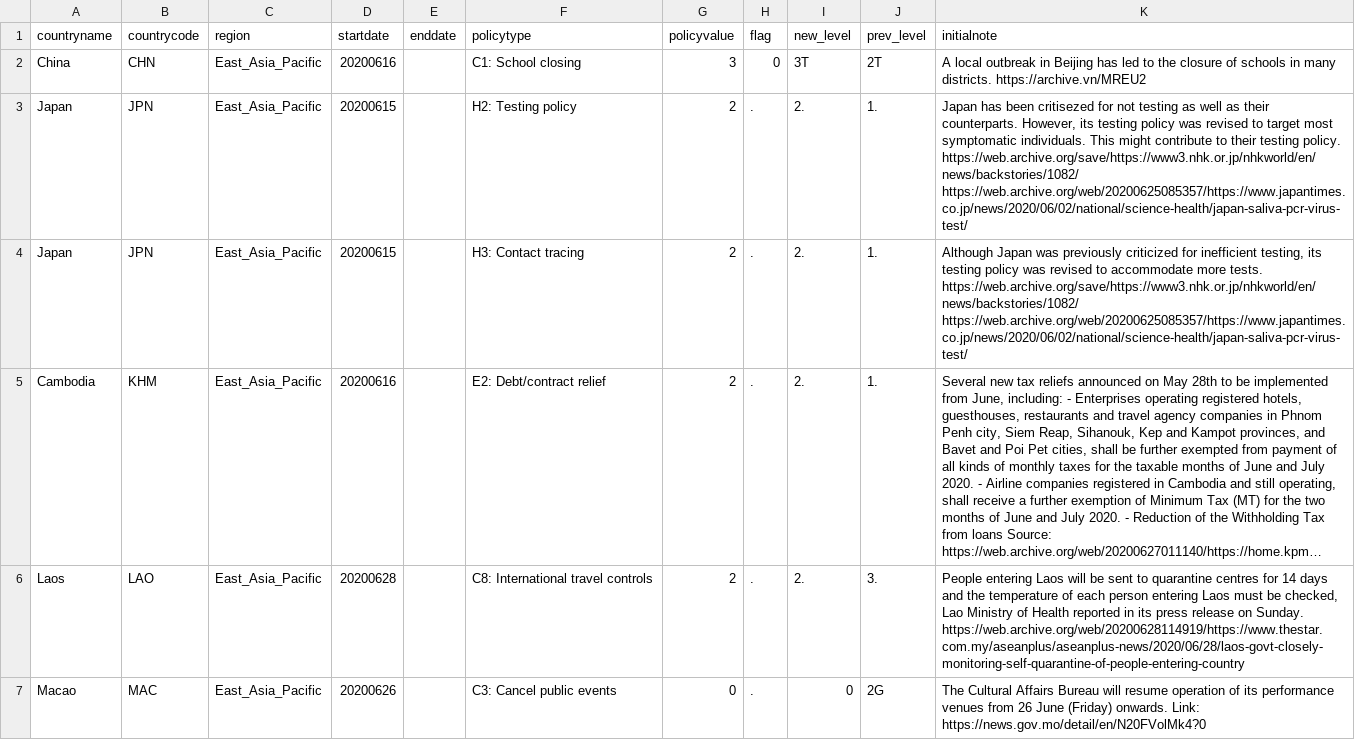
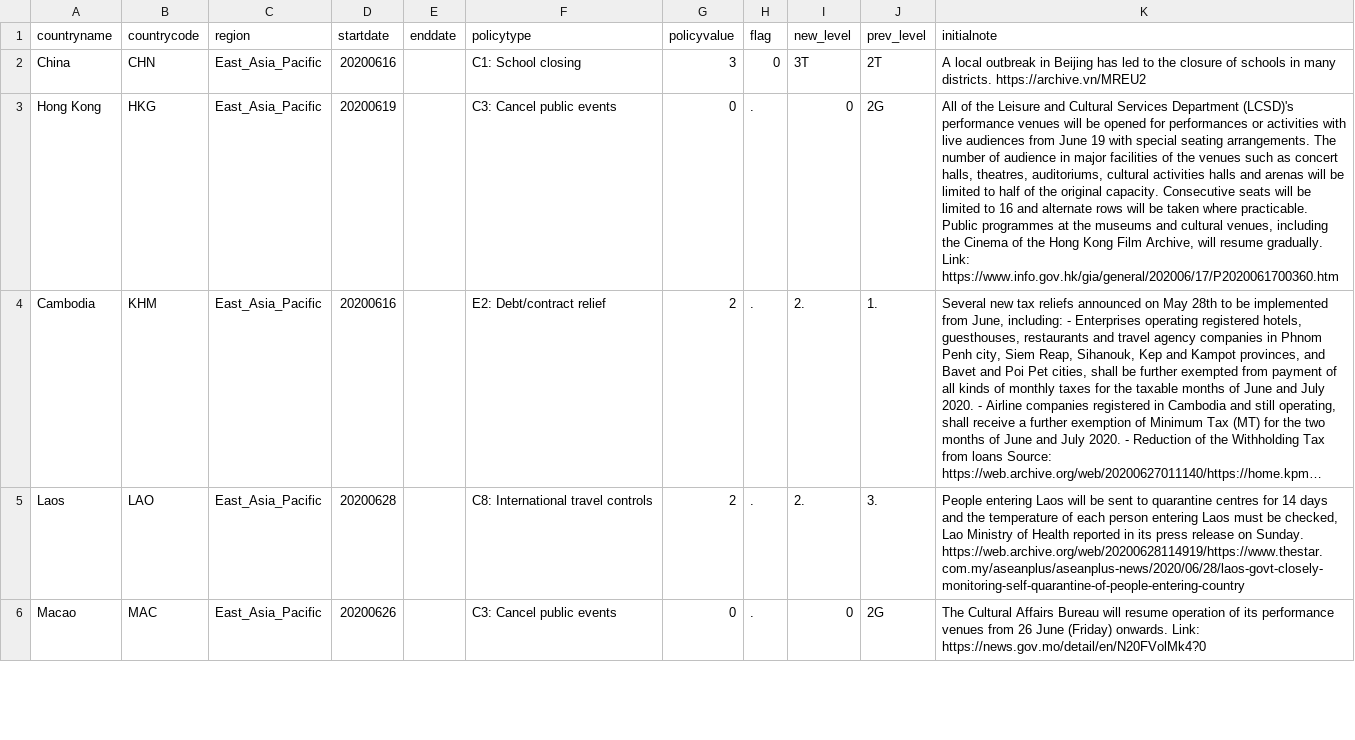
Before and after one commit to OxCGRT/covid-policy-scratchpad, a CSV file: regional_changes/latest_East_Asia_Pacific.csv, drawn as a sheet; only a part is shown; long unchanged cells end in …; removed rows and columns are numbered as before the commit, all else as after; the diff covers the shown part only; the diff names each change by its address in the sheet, - before the commit and + after, or states it on an @@ line.

```diff
--- a/regional_changes/latest_East_Asia_Pacific.csv
+++ b/regional_changes/latest_East_Asia_Pacific.csv
-row 3: Japan | JPN | East_Asia_Pacific | 20200615 |  | H2: Testing policy | 2 | . | 2. | 1. | Japan has been critisezed for not testing as well as their counterparts. However, its testing policy was revised to target most symptomatic individuals. This might contribute to their testing policy. https://web.archive.org/save/https://www3.nhk.or.jp/nhkworld/en/news/backstories/1082/ https://web.archive.org/web/20200625085357/https://www.japantimes.co.jp/news/2020/06/02/national/science-health/japan-saliva-pcr-virus-test/
-row 4: Japan | JPN | East_Asia_Pacific | 20200615 |  | H3: Contact tracing | 2 | . | 2. | 1. | Although Japan was previously criticized for inefficient testing, its testing policy was revised to accommodate more tests. https://web.archive.org/save/https://www3.nhk.or.jp/nhkworld/en/news/backstories/1082/ https://web.archive.org/web/20200625085357/https://www.japantimes.co.jp/news/2020/06/02/national/science-health/japan-saliva-pcr-virus-test/
+row 3: Hong Kong | HKG | East_Asia_Pacific | 20200619 |  | C3: Cancel public events | 0 | . | 0 | 2G | All of the Leisure and Cultural Services Department (LCSD)'s performance venues will be opened for performances or activities with live audiences from June 19 with special seating arrangements. The number of audience in major facilities of the venues such as concert halls, theatres, auditoriums, cultural activities halls and arenas will be limited to half of the original capacity. Consecutive seats will be limited to 16 and alternate rows will be taken where practicable. Public programmes at the museums and cultural venues, including the Cinema of the Hong Kong Film Archive, will resume gradually. Link: https://www.info.gov.hk/gia/general/202006/17/P2020061700360.htm
```
Also changed, not shown: 6 added rows, 5 removed rows and 1 edited cell elsewhere in this file, regional_changes/latest_Latin_America_Caribbean.csv, regional_changes/latest_Middle_East_North_Africa.csv, 4 other files.
